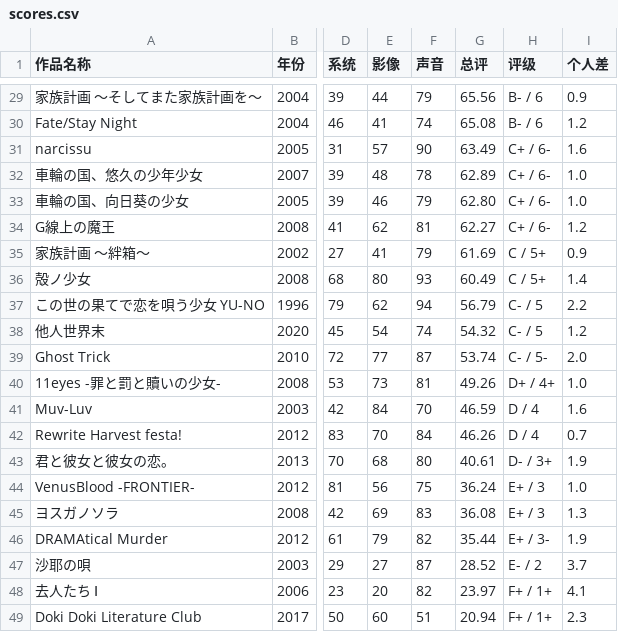
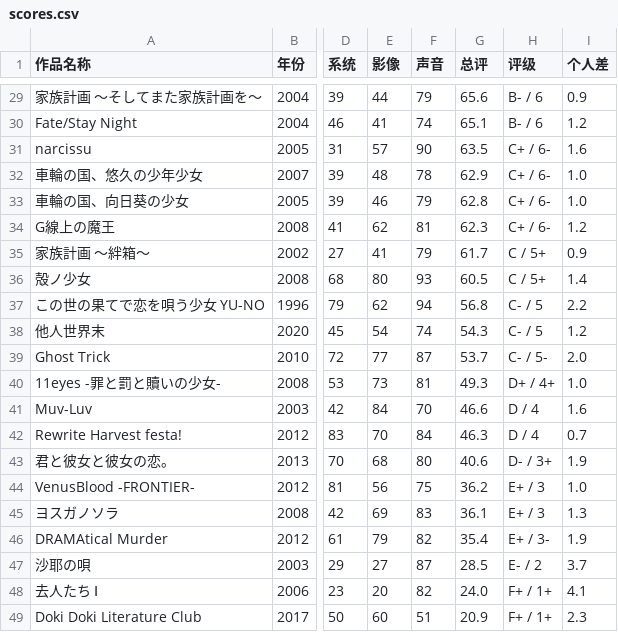
Before and after one commit to hakula139/hakula.xyz-kiln, a CSV file: content/posts/avg/impressions/scores.csv, drawn as a sheet; only a part is shown, gaps mark what is left out; the diff covers the shown part only; the diff names each change by its address in the sheet, - before the commit and + after, or states it on an @@ line.

```diff
--- a/content/posts/avg/impressions/scores.csv
+++ b/content/posts/avg/impressions/scores.csv
-G29 (总评): 65.56
+G29 (总评): 65.6
-G30 (总评): 65.08
+G30 (总评): 65.1
-G31 (总评): 63.49
+G31 (总评): 63.5
-G32 (总评): 62.89
+G32 (总评): 62.9
-G33 (总评): 62.80
+G33 (总评): 62.8
-G34 (总评): 62.27
+G34 (总评): 62.3
-G35 (总评): 61.69
+G35 (总评): 61.7
-G36 (总评): 60.49
+G36 (总评): 60.5
-G37 (总评): 56.79
+G37 (总评): 56.8
-G38 (总评): 54.32
+G38 (总评): 54.3
-G39 (总评): 53.74
+G39 (总评): 53.7
-G40 (总评): 49.26
+G40 (总评): 49.3
-G41 (总评): 46.59
+G41 (总评): 46.6
-G42 (总评): 46.26
+G42 (总评): 46.3
-G43 (总评): 40.61
+G43 (总评): 40.6
-G44 (总评): 36.24
+G44 (总评): 36.2
-G45 (总评): 36.08
+G45 (总评): 36.1
-G46 (总评): 35.44
+G46 (总评): 35.4
-G47 (总评): 28.52
+G47 (总评): 28.5
-G48 (总评): 23.97
+G48 (总评): 24.0
-G49 (总评): 20.94
+G49 (总评): 20.9
```
Also changed, not shown: 1 added row, 1 removed row and 26 edited cells elsewhere in this file, 2 other files.
